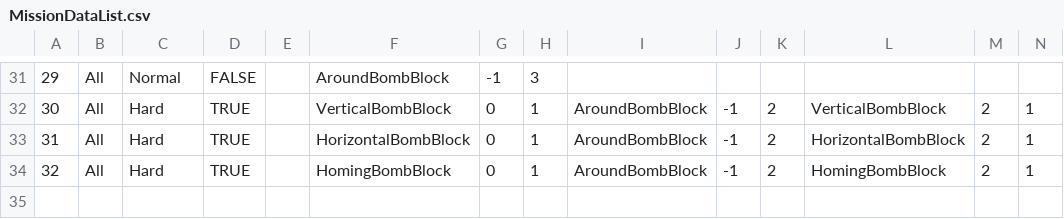
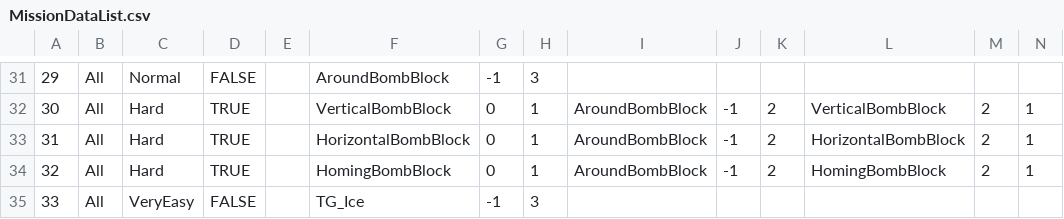
Before and after one commit to woobyungtaek/SimpleMatch3, a CSV file: Assets/Resources/CSV/MissionDataList.csv, drawn as a sheet; only a part is shown, gaps mark what is left out; rows hold the shown columns only; the diff names each change by its address in the sheet, - before the commit and + after, or states it on an @@ line.

```diff
--- a/Assets/Resources/CSV/MissionDataList.csv
+++ b/Assets/Resources/CSV/MissionDataList.csv
+row 35: 33 | All | VeryEasy | FALSE |  | TG_Ice | -1 | 3
```
Also changed, not shown: 2 other files.
